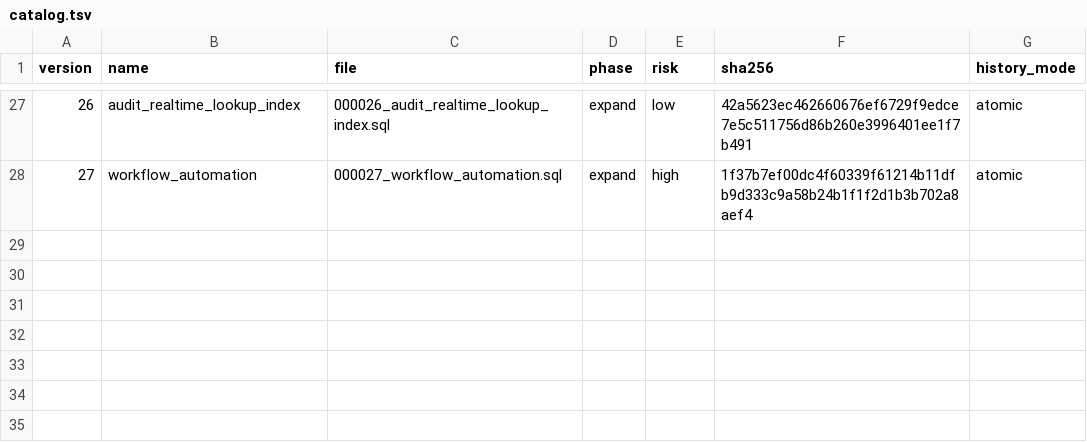
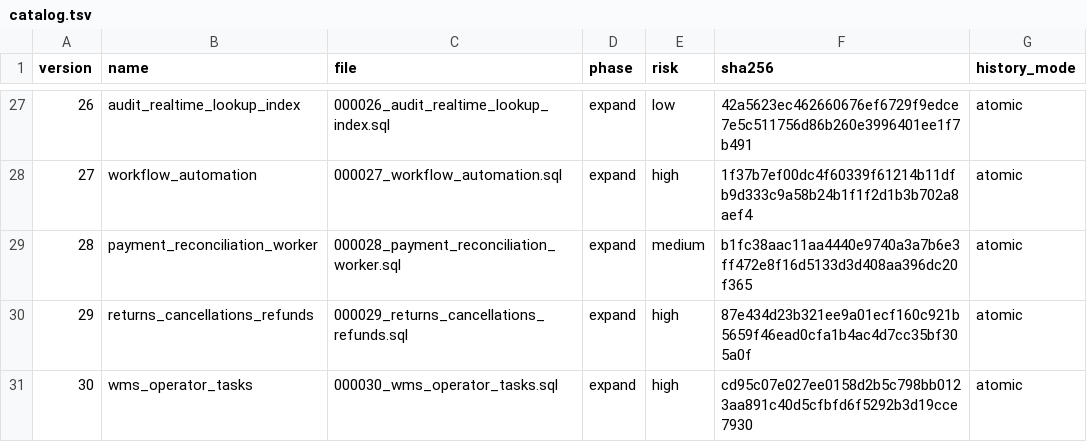
Before and after one commit to dizwebstudio/TORGNEXA, a TSV file: deploy/postgres/catalog.tsv, drawn as a sheet; only a part is shown, gaps mark what is left out; the diff names each change by its address in the sheet, - before the commit and + after, or states it on an @@ line.

```diff
--- a/deploy/postgres/catalog.tsv
+++ b/deploy/postgres/catalog.tsv
+row 29: 28 | payment_reconciliation_worker | 000028_payment_reconciliation_worker.sql | expand | medium | b1fc38aac11aa4440e9740a3a7b6e3ff472e8f16d5133d3d408aa396dc20f365 | atomic
+row 30: 29 | returns_cancellations_refunds | 000029_returns_cancellations_refunds.sql | expand | high | 87e434d23b321ee9a01ecf160c921b5659f46ead0cfa1b4ac4d7cc35bf305a0f | atomic
+row 31: 30 | wms_operator_tasks | 000030_wms_operator_tasks.sql | expand | high | cd95c07e027ee0158d2b5c798bb0123aa891c40d5cfbfd6f5292b3d19cce7930 | atomic
```
Also changed, not shown: 36 other files.
